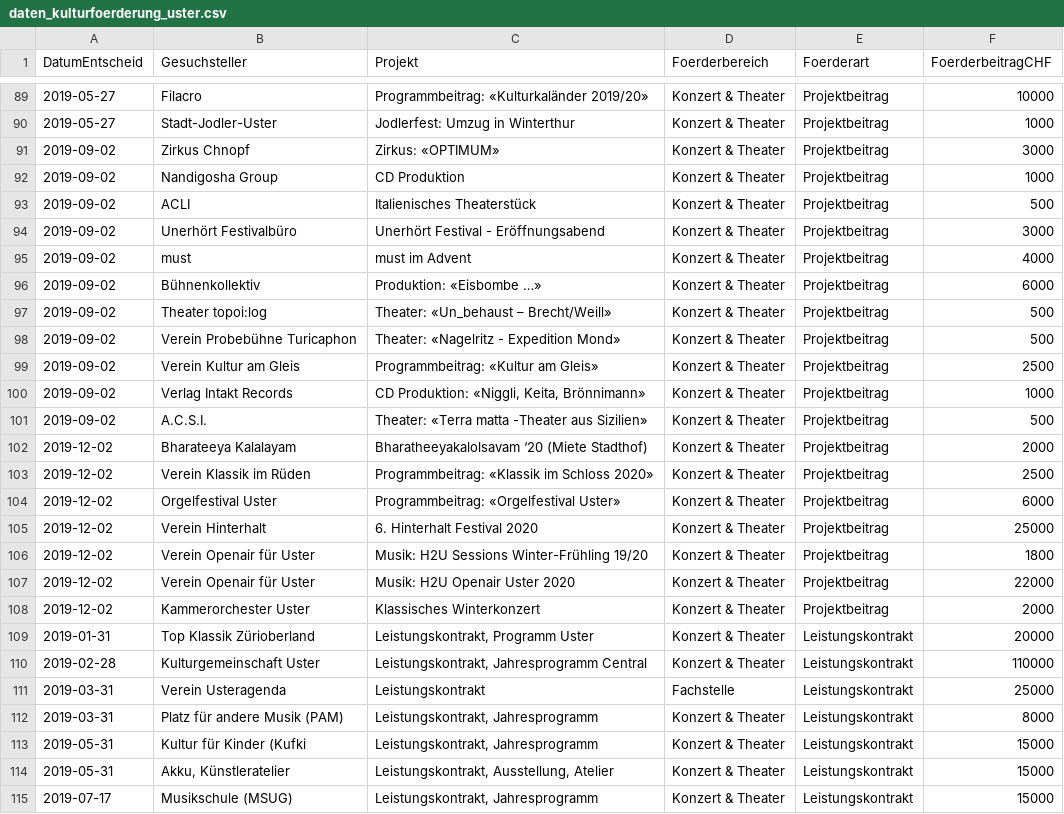
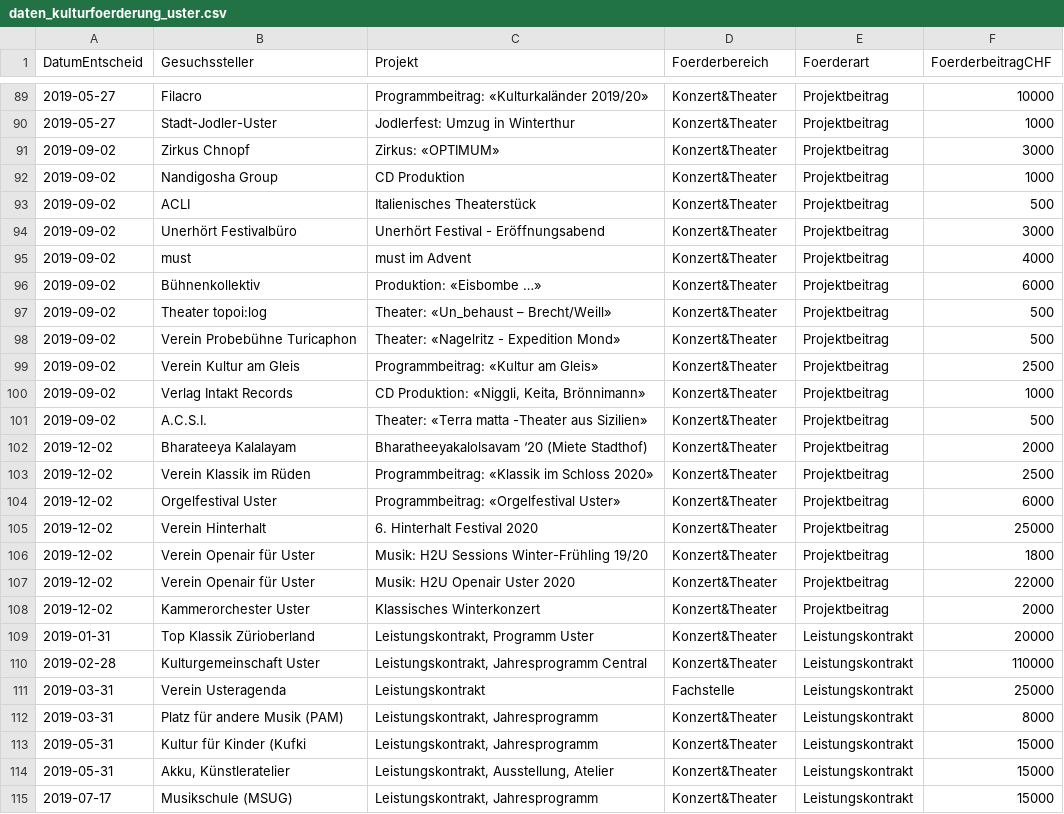
Before and after one commit to GesellschaftStadtUster/kultur_foerderbeitrage, a CSV file: daten_kulturfoerderung_uster.csv, drawn as a sheet; only a part is shown, gaps mark what is left out; the diff covers the shown part only; the diff names each change by its address in the sheet, - before the commit and + after, or states it on an @@ line.

```diff
--- a/daten_kulturfoerderung_uster.csv
+++ b/daten_kulturfoerderung_uster.csv
-B1: Gesuchsteller
+B1: Gesuchssteller
-D89:D110 (Foerderbereich): Konzert & Theater
+D89:D110 (Foerderbereich): Konzert&Theater
-D112:D115 (Foerderbereich): Konzert & Theater
+D112:D115 (Foerderbereich): Konzert&Theater
```
Also changed, not shown: 86 edited cells elsewhere in this file.
